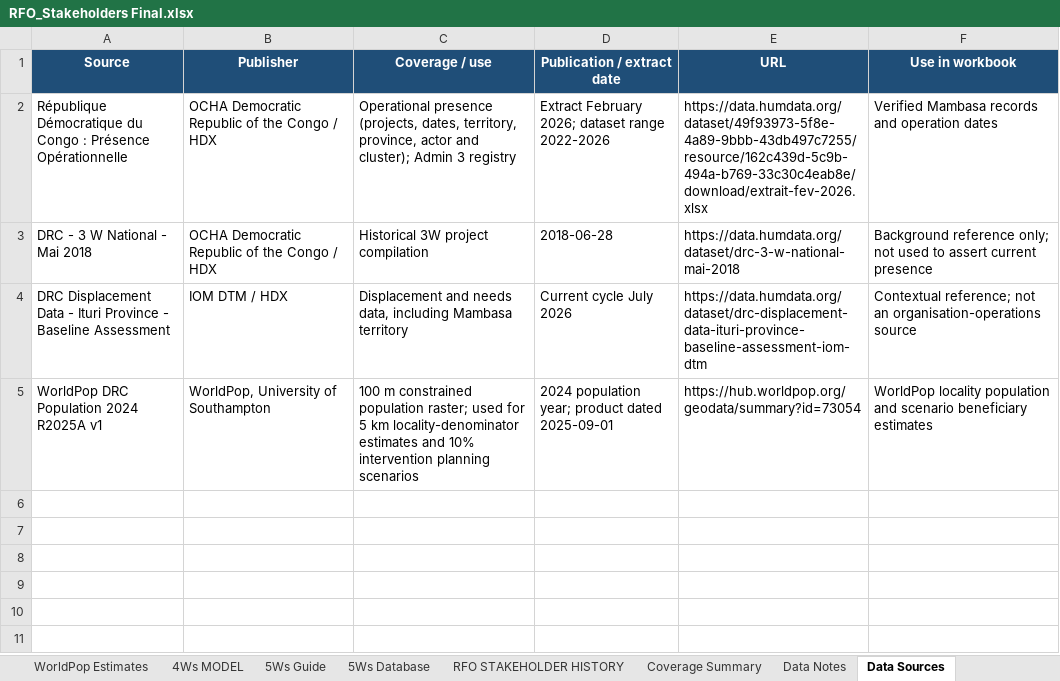
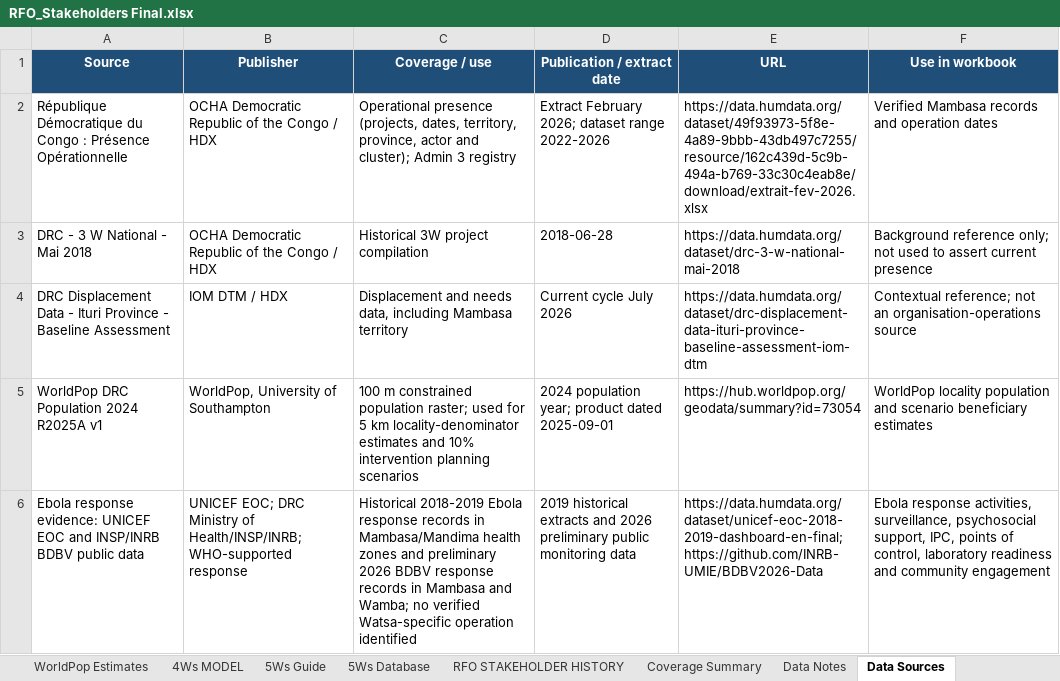
Before and after one commit to aganzeeliud/Mambasa-Humanitarian-, an Excel workbook: RFO_Stakeholders Final.xlsx, sheet Data Sources, drawn as a sheet; values as stored, in another font and other column widths than the file's, no borders; the diff names each change by its address in the sheet, - before the commit and + after, or states it on an @@ line.

```diff
--- a/RFO_Stakeholders Final.xlsx (sheet Data Sources)
+++ b/RFO_Stakeholders Final.xlsx (sheet Data Sources)
+row 6: Ebola response evidence: UNICEF EOC and INSP/INRB BDBV public data | UNICEF EOC; DRC Ministry of Health/INSP/INRB; WHO-supported response | Historical 2018-2019 Ebola response records in Mambasa/Mandima health zones and preliminary 2026 BDBV response records in Mambasa and Wamba; no verified Watsa-specific operation identified | 2019 historical extracts and 2026 preliminary public monitoring data | https://data.humdata.org/dataset/unicef-eoc-2018-2019-dashboard-en-final; https://github.com/INRB-UMIE/BDBV2026-Data | Ebola response activities, surveillance, psychosocial support, IPC, points of control, laboratory readiness and community engagement
```
Also changed, not shown: sheet 5Ws MODEL, sheet 5Ws Database, sheet Data Notes, sheet Historical Coverage, Mambasa_Humanitarian_3W_Matrix.xlsx, RFO_Stackholder_db.xlsx, 3 other files.
